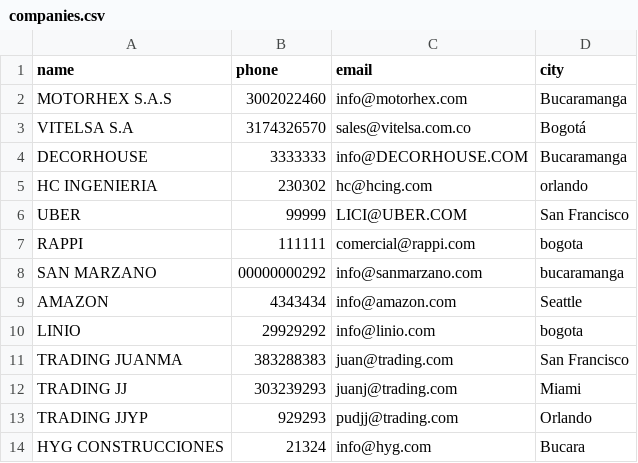
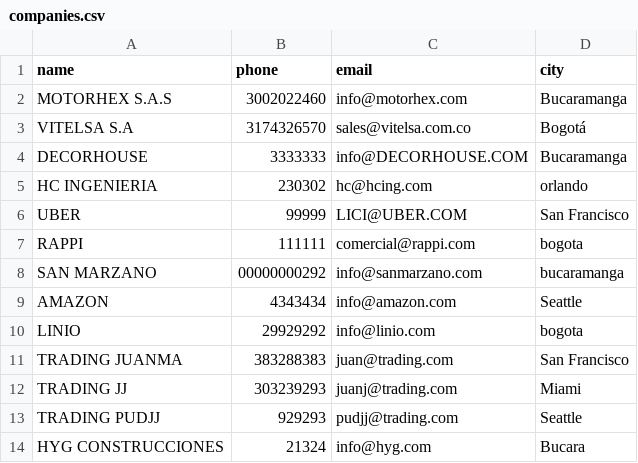
Before and after one commit to juanjtov/TENDER_PLATFORM, a CSV file: companies.csv, drawn as a sheet.

```diff
--- a/companies.csv
+++ b/companies.csv
@@ -12,3 +12,3 @@ TRADING JUANMA,383288383,juan@trading.com,San Francisco
 TRADING JJ,303239293,juanj@trading.com,Miami
-TRADING JJYP,929293,pudjj@trading.com,Orlando
+TRADING PUDJJ,929293,pudjj@trading.com,Seattle
 HYG CONSTRUCCIONES,21324,info@hyg.com,Bucara
```
Also changed, not shown: 1 other file.
